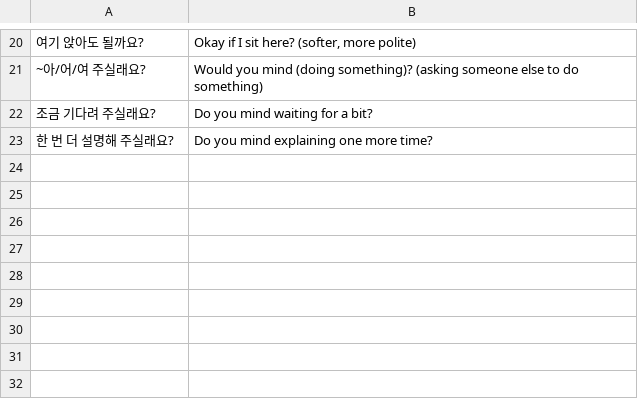
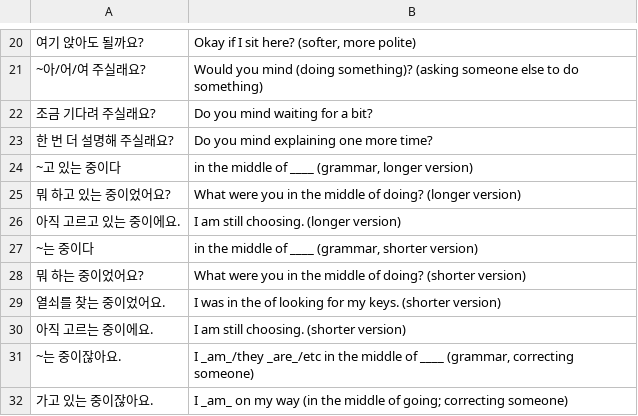
Before and after one commit to bryanesmith/flashcards, a CSV file: Korean Language/ttmik.korean-grammar-level-6.csv, drawn as a sheet; only a part is shown, gaps mark what is left out; the diff names each change by its address in the sheet, - before the commit and + after, or states it on an @@ line.

```diff
--- a/Korean Language/ttmik.korean-grammar-level-6.csv
+++ b/Korean Language/ttmik.korean-grammar-level-6.csv
+row 24: ~고 있는 중이다 | in the middle of ____ (grammar, longer version)
+row 25: 뭐 하고 있는 중이었어요? | What were you in the middle of doing? (longer version)
+row 26: 아직 고르고 있는 중이에요. | I am still choosing. (longer version)
+row 27: ~는 중이다 | in the middle of ____ (grammar, shorter version)
+row 28: 뭐 하는 중이었어요? | What were you in the middle of doing? (shorter version)
+row 29: 열쇠를 찾는 중이었어요. | I was in the of looking for my keys. (shorter version)
+row 30: 아직 고르는 중이에요. | I am still choosing. (shorter version)
+row 31: ~는 중이잖아요. | I _am_/they _are_/etc in the middle of ____ (grammar, correcting someone)
+row 32: 가고 있는 중이잖아요. | I _am_ on my way (in the middle of going; correcting someone)
```
Also changed, not shown: Korean Language/misc.csv, Korean Language/ttmik.korean-grammar-level-5.csv.
